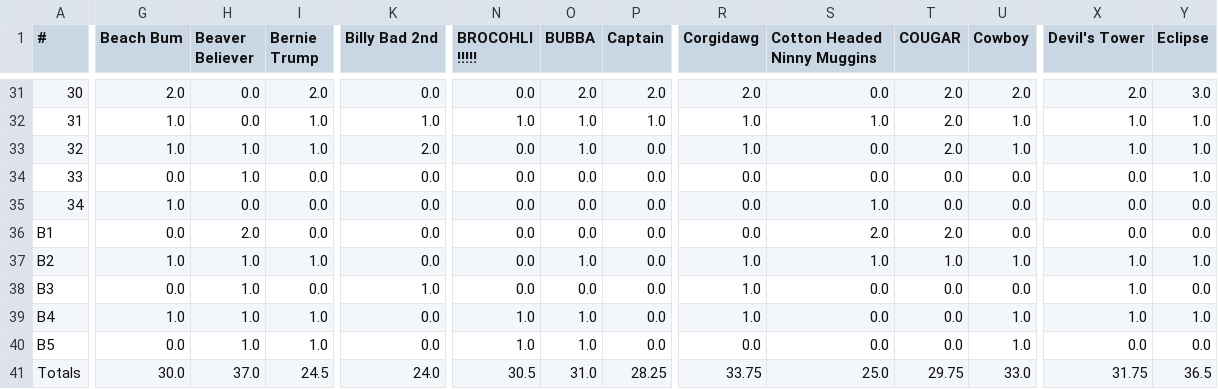
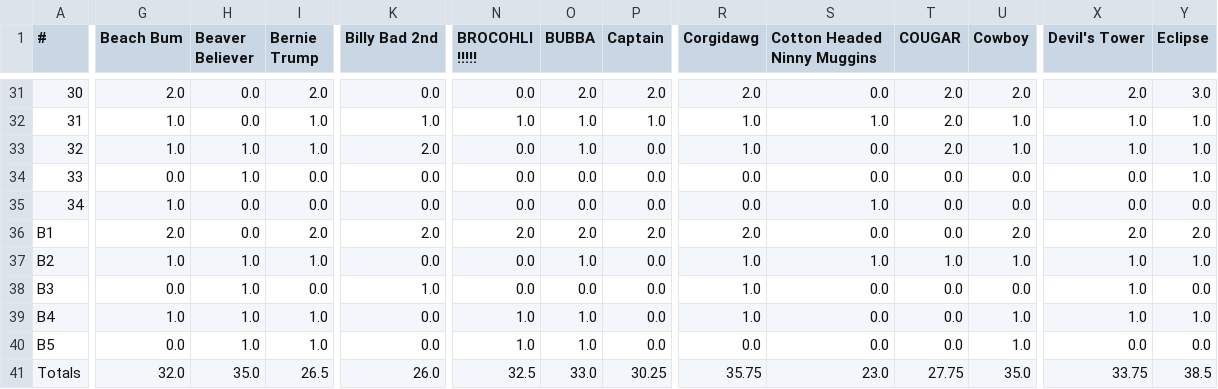
Before and after one commit to jorodo/jorodo.github.io, a CSV file: bowl_pool/testC/2015-2016/results.csv, drawn as a sheet; only a part is shown, gaps mark what is left out; the diff covers the shown part only; the diff names each change by its address in the sheet, - before the commit and + after, or states it on an @@ line.

```diff
--- a/bowl_pool/testC/2015-2016/results.csv
+++ b/bowl_pool/testC/2015-2016/results.csv
-G36 (Beach Bum): 0.0
+G36 (Beach Bum): 2.0
-H36 (Beaver Believer): 2.0
+H36 (Beaver Believer): 0.0
-I36 (Bernie Trump): 0.0
+I36 (Bernie Trump): 2.0
-K36 (Billy Bad 2nd): 0.0
+K36 (Billy Bad 2nd): 2.0
-N36 (BROCOHLI !!!!!): 0.0
+N36 (BROCOHLI !!!!!): 2.0
-O36 (BUBBA): 0.0
+O36 (BUBBA): 2.0
-P36 (Captain): 0.0
+P36 (Captain): 2.0
-R36 (Corgidawg): 0.0
+R36 (Corgidawg): 2.0
-S36 (Cotton Headed Ninny Muggins): 2.0
+S36 (Cotton Headed Ninny Muggins): 0.0
-T36 (COUGAR): 2.0
+T36 (COUGAR): 0.0
-U36 (Cowboy): 0.0
+U36 (Cowboy): 2.0
-X36 (Devil's Tower): 0.0
+X36 (Devil's Tower): 2.0
-Y36 (Eclipse): 0.0
+Y36 (Eclipse): 2.0
-G41 (Beach Bum): 30.0
+G41 (Beach Bum): 32.0
-H41 (Beaver Believer): 37.0
+H41 (Beaver Believer): 35.0
-I41 (Bernie Trump): 24.5
+I41 (Bernie Trump): 26.5
-K41 (Billy Bad 2nd): 24.0
+K41 (Billy Bad 2nd): 26.0
-N41 (BROCOHLI !!!!!): 30.5
+N41 (BROCOHLI !!!!!): 32.5
-O41 (BUBBA): 31.0
+O41 (BUBBA): 33.0
-P41 (Captain): 28.25
+P41 (Captain): 30.25
-R41 (Corgidawg): 33.75
+R41 (Corgidawg): 35.75
-S41 (Cotton Headed Ninny Muggins): 25.0
+S41 (Cotton Headed Ninny Muggins): 23.0
-T41 (COUGAR): 29.75
+T41 (COUGAR): 27.75
-U41 (Cowboy): 33.0
+U41 (Cowboy): 35.0
-X41 (Devil's Tower): 31.75
+X41 (Devil's Tower): 33.75
-Y41 (Eclipse): 36.5
+Y41 (Eclipse): 38.5
```
Also changed, not shown: 64 edited cells elsewhere in this file, bowl_pool/testC/2015-2016/rankings.csv, 30 other files.
